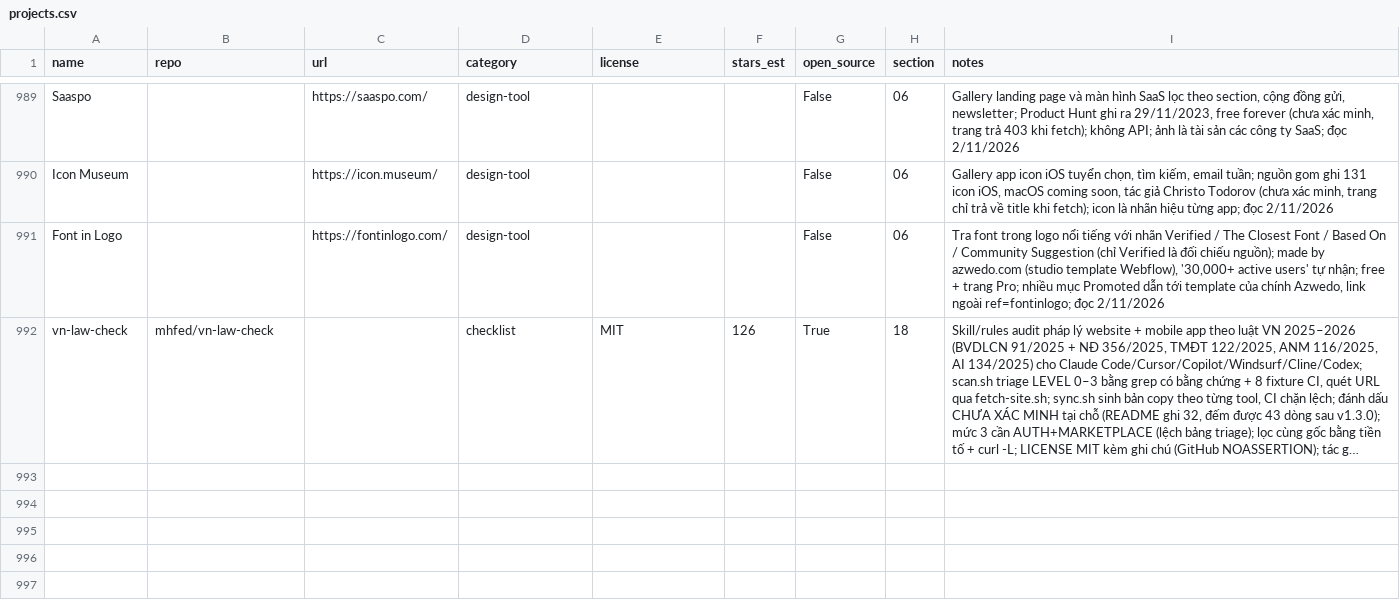
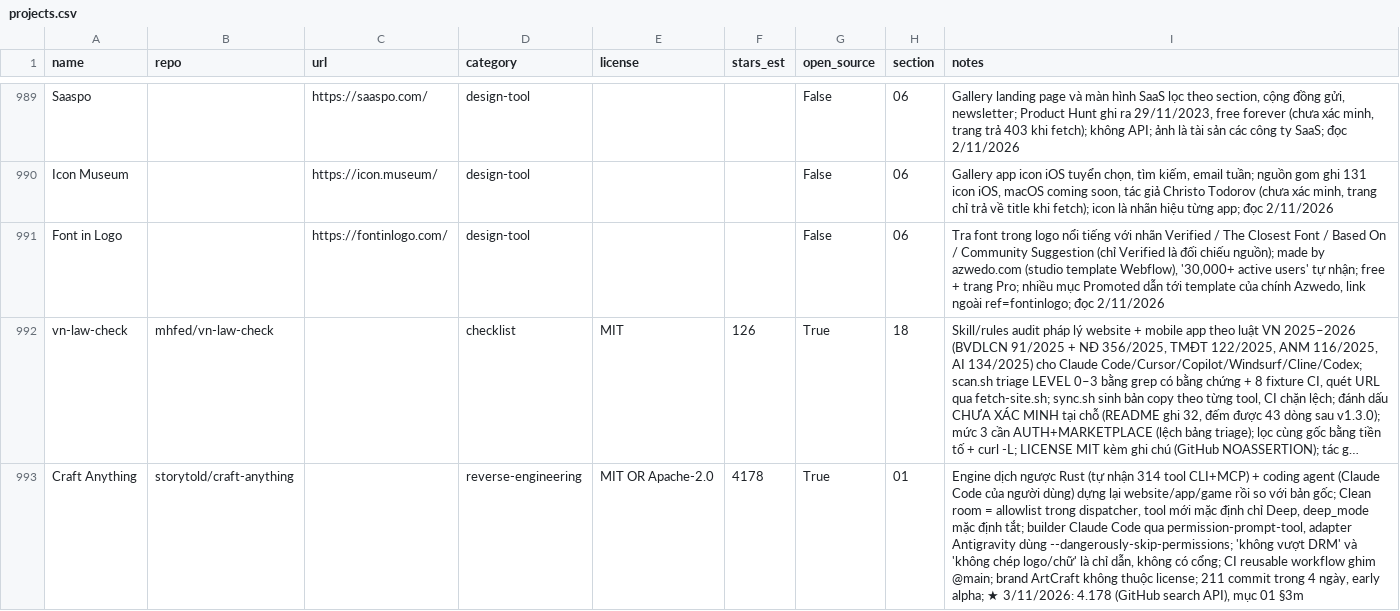
Before and after one commit to seeker19110/stored, a CSV file: data/projects.csv, drawn as a sheet; only a part is shown, gaps mark what is left out; long unchanged cells end in …; the diff names each change by its address in the sheet, - before the commit and + after, or states it on an @@ line.

```diff
--- a/data/projects.csv
+++ b/data/projects.csv
+row 993: Craft Anything | storytold/craft-anything |  | reverse-engineering | MIT OR Apache-2.0 | 4178 | True | 01 | Engine dịch ngược Rust (tự nhận 314 tool CLI+MCP) + coding agent (Claude Code của người dùng) dựng lại website/app/game rồi so với bản gốc; Clean room = allowlist trong dispatcher, tool mới mặc định chỉ Deep, deep_mode mặc định tắt; builder Claude Code qua permission-prompt-tool, adapter Antigravity dùng --dangerously-skip-permissions; 'không vượt DRM' và 'không chép logo/chữ' là chỉ dẫn, không có cổng; CI reusable workflow ghim @main; brand ArtCraft không thuộc license; 211 commit trong 4 ngày, early alpha; ★ 3/11/2026: 4.178 (GitHub search API), mục 01 §3m
```
Also changed, not shown: 4 other files.
